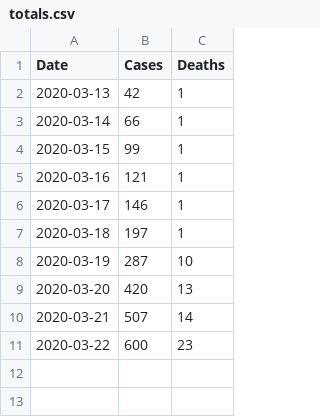
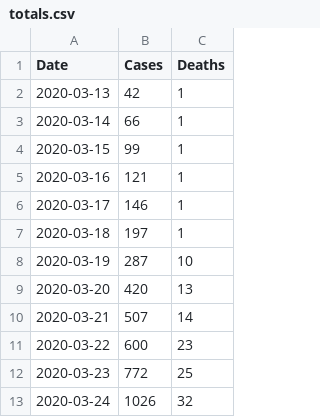
Before and after one commit to erkolson/ga-covid-19, a CSV file: data/totals.csv, drawn as a sheet.

```diff
--- a/data/totals.csv
+++ b/data/totals.csv
@@ -11 +11,3 @@ Date, Cases, Deaths
 2020-03-22, 600, 23
+2020-03-23, 772, 25
+2020-03-24, 1026, 32
```
Also changed, not shown: data/counties.csv, data/testing.csv, 2 other files.
